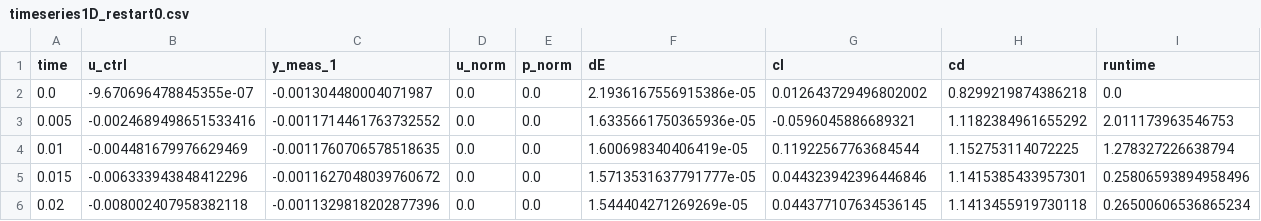
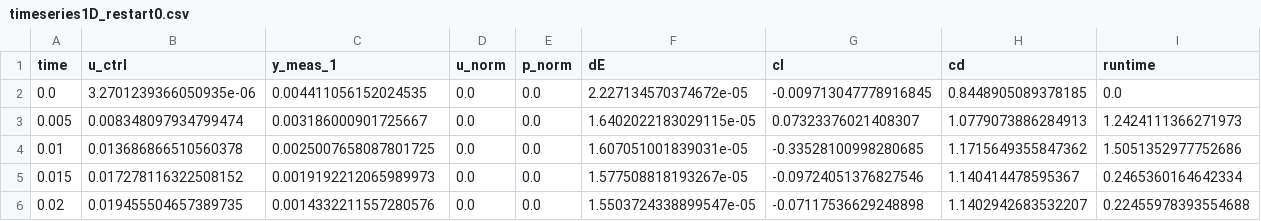
Before and after one commit to williamjussiau/FlowControl, a CSV file: cylinder/data_output/timeseries1D_restart0.csv, drawn as a sheet; only a part is shown; the diff covers the shown part only.

```diff
--- a/cylinder/data_output/timeseries1D_restart0.csv
+++ b/cylinder/data_output/timeseries1D_restart0.csv
@@ -1,6 +1,6 @@
 time,u_ctrl,y_meas_1,u_norm,p_norm,dE,cl,cd,runtime
-0.0,-9.670696478845355e-07,-0.001304480004071987,0.0,0.0,2.1936167556915386e-05,0.012643729496802002,0.8299219874386218,0.0
-0.005,-0.0024689498651533416,-0.0011714461763732552,0.0,0.0,1.6335661750365936e-05,-0.0596045886689321,1.1182384961655292,2.011173963546753
-0.01,-0.004481679976629469,-0.0011760706578518635,0.0,0.0,1.600698340406419e-05,0.11922567763684544,1.152753114072225,1.278327226638794
-0.015,-0.006333943848412296,-0.0011627048039760672,0.0,0.0,1.5713531637791777e-05,0.044323942396446846,1.1415385433957301,0.25806593894958496
-0.02,-0.008002407958382118,-0.0011329818202877396,0.0,0.0,1.544404271269269e-05,0.044377107634536145,1.1413455919730118,0.26500606536865234
+0.0,3.2701239366050935e-06,0.004411056152024535,0.0,0.0,2.227134570374672e-05,-0.009713047778916845,0.8448905089378185,0.0
+0.005,0.008348097934799474,0.003186000901725667,0.0,0.0,1.6402022183029115e-05,0.07323376021408307,1.0779073886284913,1.2424111366271973
+0.01,0.013686866510560378,0.0025007658087801725,0.0,0.0,1.607051001839031e-05,-0.33528100998280685,1.1715649355847362,1.5051352977752686
+0.015,0.017278116322508152,0.0019192212065989973,0.0,0.0,1.577508818193267e-05,-0.09724051376827546,1.140414478595367,0.2465360164642334
+0.02,0.019455504657389735,0.0014332211557280576,0.0,0.0,1.5503724338899547e-05,-0.07117536629248898,1.1402942683532207,0.22455978393554688
```
Also changed, not shown: 35 edited cells elsewhere in this file, 6 other files.
